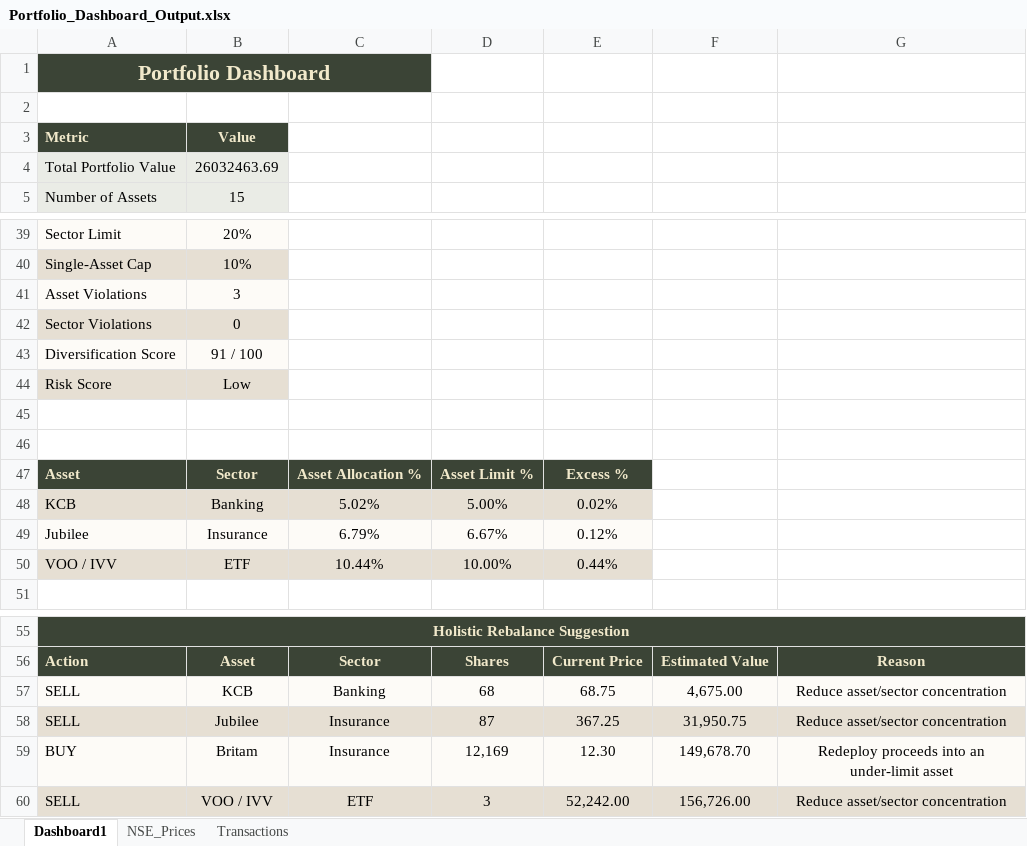
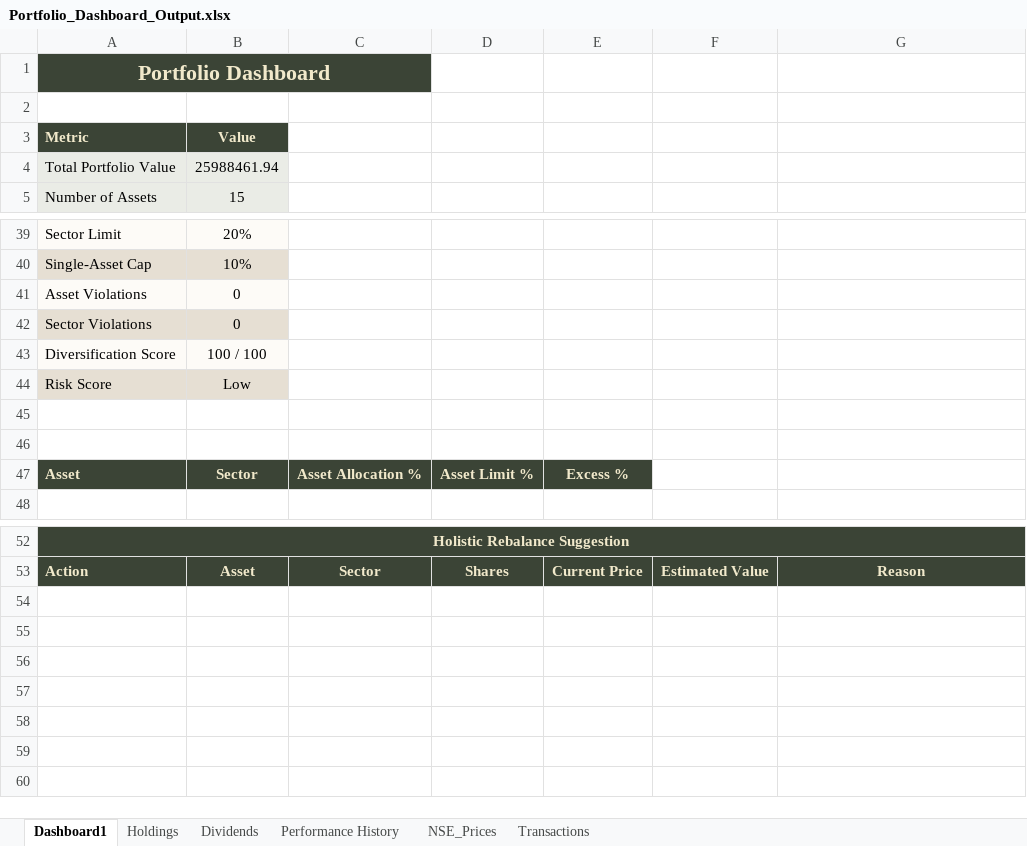
Before and after one commit to lawrenceowini/PortfolioTracker, an Excel workbook: Portfolio_Dashboard_Output.xlsx, sheet Dashboard1, drawn as a sheet; only a part is shown, gaps mark what is left out; values as stored, in another font and other column widths than the file's, no borders; charts and pictures not drawn; the diff covers the shown part only; the diff names each change by its address in the sheet, - before the commit and + after, or states it on an @@ line.

```diff
--- a/Portfolio_Dashboard_Output.xlsx (sheet Dashboard1)
+++ b/Portfolio_Dashboard_Output.xlsx (sheet Dashboard1)
+sheet tab: Holdings
+sheet tab: Dividends
+sheet tab: Performance History
-B4: 26032463.69
+B4: 25988461.94
-B41: 3
+B41: 0
-B43: 91 / 100
+B43: 100 / 100
-row 48: KCB | Banking | 5.02% | 5.00% | 0.02%
-row 49: Jubilee | Insurance | 6.79% | 6.67% | 0.12%
-row 50: VOO / IVV | ETF | 10.44% | 10.00% | 0.44%
-row 57: SELL | KCB | Banking | 68 | 68.75 | 4,675.00 | Reduce asset/sector concentration
-row 58: SELL | Jubilee | Insurance | 87 | 367.25 | 31,950.75 | Reduce asset/sector concentration
-row 59: BUY | Britam | Insurance | 12,169 | 12.30 | 149,678.70 | Redeploy proceeds into an under-limit asset
-row 60: SELL | VOO / IVV | ETF | 3 | 52,242.00 | 156,726.00 | Reduce asset/sector concentration
```
Also changed, not shown: 25 edited cells elsewhere in this sheet, sheet Transactions, sheet NSE_Prices, charts or pictures, 7 other files.
